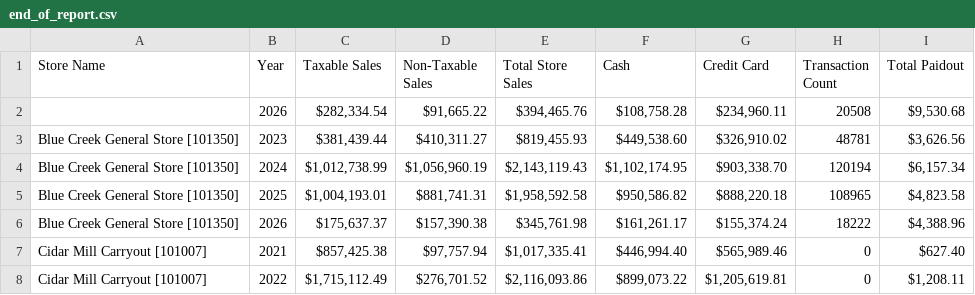
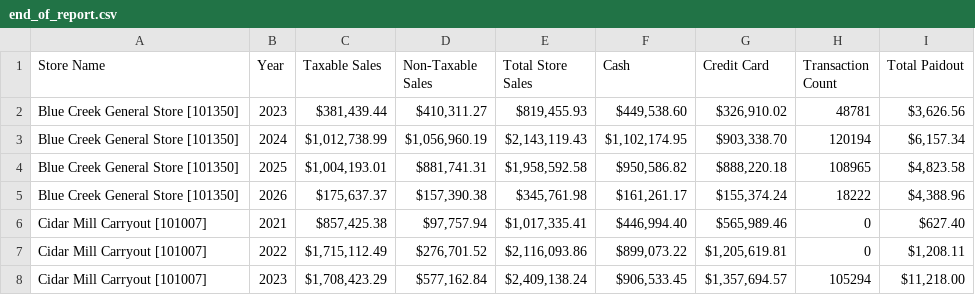
Before and after one commit to SHYAM555-BYTE/store-dashboard, a CSV file: end_of_report.csv, drawn as a sheet; only a part is shown; the shorter side is filled out with more unchanged rows.

Commit message:
Update end_of_report.csv

```diff
--- a/end_of_report.csv
+++ b/end_of_report.csv
@@ -1,3 +1,2 @@
 Store Name,Year,Taxable Sales,Non-Taxable Sales,Total Store Sales,Cash,Credit Card,Transaction Count,Total Paidout
-,2026,"$282,334.54","$91,665.22","$394,465.76","$108,758.28","$234,960.11",20508,"$9,530.68"
 Blue Creek General Store [101350],2023,"$381,439.44","$410,311.27","$819,455.93","$449,538.60","$326,910.02",48781,"$3,626.56"
```
